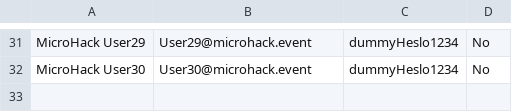
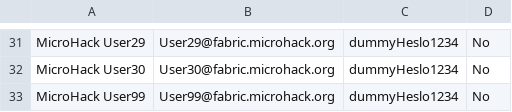
Before and after one commit to CZSK-MicroHacks/MicroHack-Fabric, a CSV file: sourcedata/MSFTevent/MicroHackUsers.csv, drawn as a sheet; only a part is shown, gaps mark what is left out; the diff covers the shown part only; the diff names each change by its address in the sheet, - before the commit and + after, or states it on an @@ line.

Commit message:
users setup - initial

```diff
--- a/sourcedata/MSFTevent/MicroHackUsers.csv
+++ b/sourcedata/MSFTevent/MicroHackUsers.csv
-B31: User29@microhack.event
+B31: User29@fabric.microhack.org
-B32: User30@microhack.event
+B32: User30@fabric.microhack.org
+row 33: MicroHack User99 | User99@fabric.microhack.org | dummyHeslo1234 | No
```
Also changed, not shown: 28 edited cells elsewhere in this file, 2 other files.
